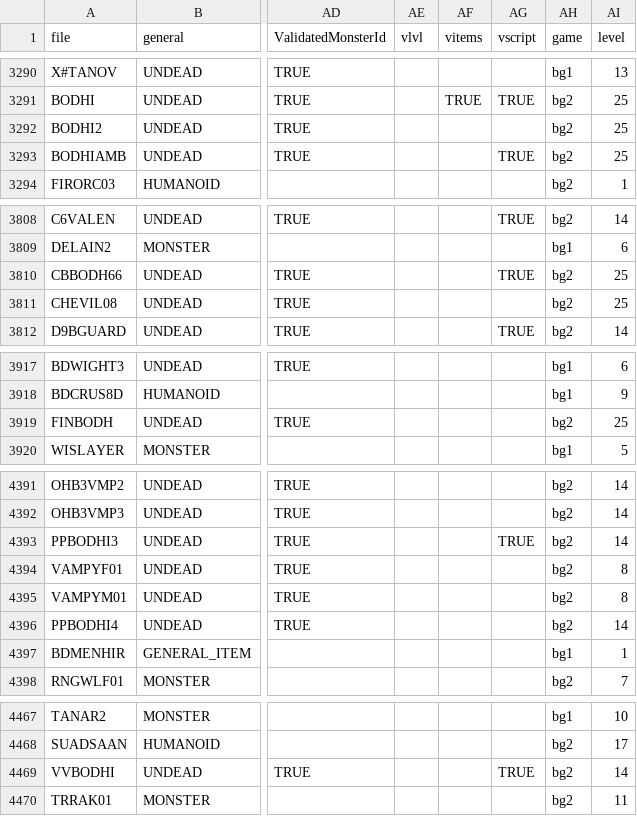
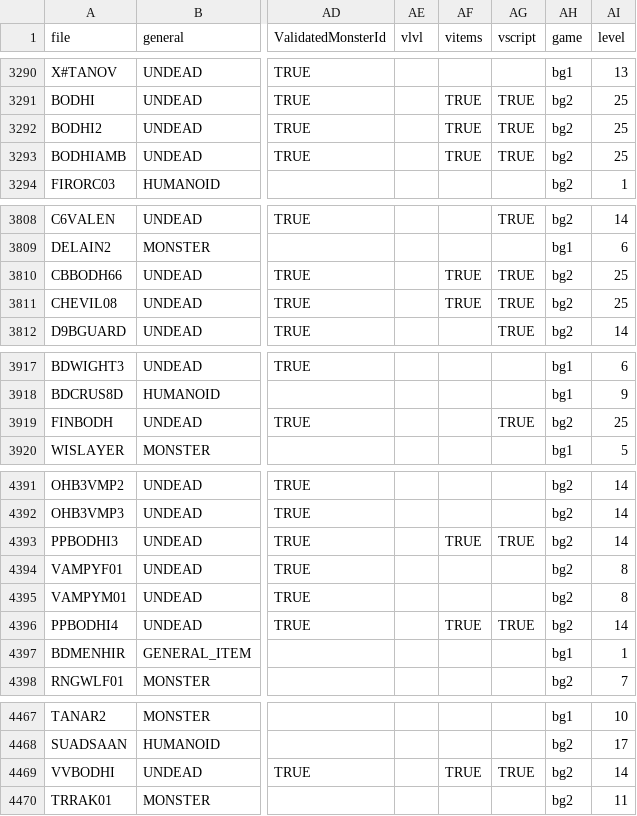
Before and after one commit to arnaudpourbaix/enhanced-creatures, a CSV file: assets/creatures.csv, drawn as a sheet; only a part is shown, gaps mark what is left out; the diff names each change by its address in the sheet, - before the commit and + after, or states it on an @@ line.

```diff
--- a/assets/creatures.csv
+++ b/assets/creatures.csv
-AF3292:AF3293 (vitems): (empty)
+AF3292:AF3293 (vitems): TRUE
-AG3292 (vscript): (empty)
+AG3292 (vscript): TRUE
-AF3810:AF3811 (vitems): (empty)
+AF3810:AF3811 (vitems): TRUE
-AG3811 (vscript): (empty)
+AG3811 (vscript): TRUE
-AG3919 (vscript): (empty)
+AG3919 (vscript): TRUE
-AF4393 (vitems): (empty)
+AF4393 (vitems): TRUE
-AF4396 (vitems): (empty)
+AF4396 (vitems): TRUE
-AG4396 (vscript): (empty)
+AG4396 (vscript): TRUE
-AF4469 (vitems): (empty)
+AF4469 (vitems): TRUE
```
Also changed, not shown: 21 other files.
